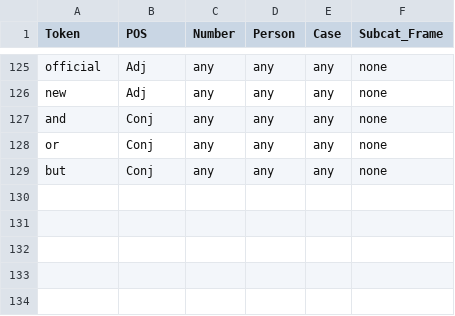
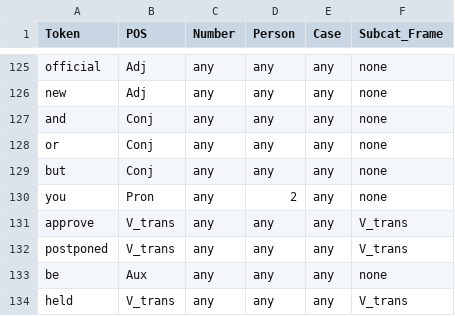
Before and after one commit to Faizze-PI/DSA0302-SlotA, a CSV file: CO Assessments/CO3/data/helpdesk_lexicon.csv, drawn as a sheet; only a part is shown, gaps mark what is left out; the diff names each change by its address in the sheet, - before the commit and + after, or states it on an @@ line.

```diff
--- a/CO Assessments/CO3/data/helpdesk_lexicon.csv
+++ b/CO Assessments/CO3/data/helpdesk_lexicon.csv
+row 130: you | Pron | any | 2 | any | none
+row 131: approve | V_trans | any | any | any | V_trans
+row 132: postponed | V_trans | any | any | any | V_trans
+row 133: be | Aux | any | any | any | none
+row 134: held | V_trans | any | any | any | V_trans
```
Also changed, not shown: 17 other files.
